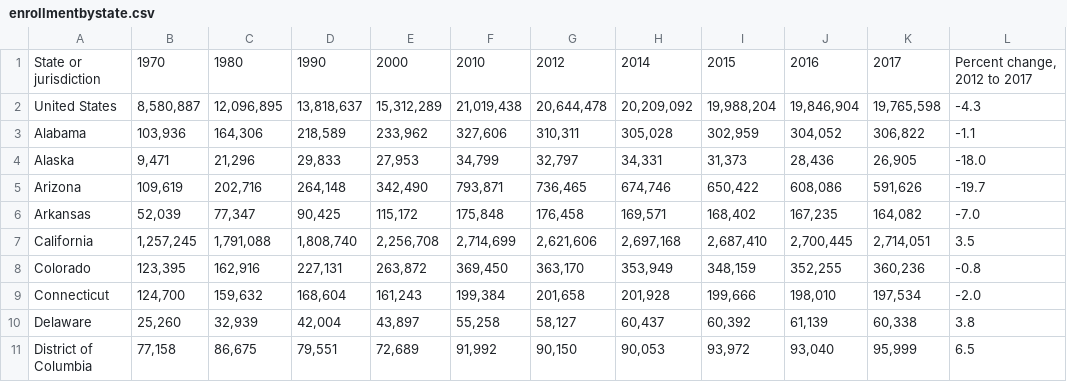
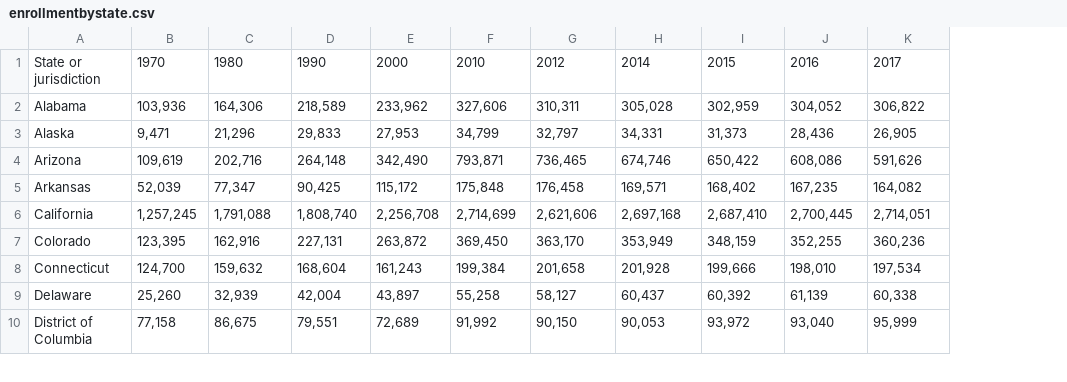
Before and after one commit to nicolavic98/CS-171-Final-Project, a CSV file: data/enrollmentbystate.csv, drawn as a sheet; only a part is shown; removed rows and columns are numbered as before the commit, all else as after; the diff names each change by its address in the sheet, - before the commit and + after, or states it on an @@ line.

Commit message:
.'

```diff
--- a/data/enrollmentbystate.csv
+++ b/data/enrollmentbystate.csv
-column L, row 1: Percent change, 2012 to 2017; rows 3-11: -1.1 | -18.0 | -19.7 | -7.0 | 3.5 | -0.8 | -2.0 | 3.8 | 6.5
-row 2: United States | 8,580,887 | 12,096,895 | 13,818,637 | 15,312,289 | 21,019,438 | 20,644,478 | 20,209,092 | 19,988,204 | 19,846,904 | 19,765,598 | -4.3
```
